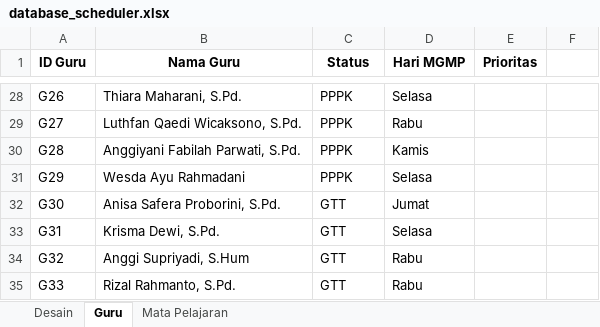
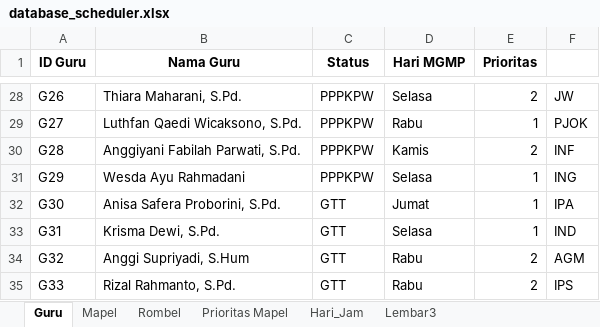
Before and after one commit to Mersirasyidah/smartschedulerv7, an Excel workbook: data/database_scheduler.xlsx, sheet Guru, drawn as a sheet; only a part is shown, gaps mark what is left out; values as stored, in another font and other column widths than the file's, no borders; the diff covers the shown part only; the diff names each change by its address in the sheet, - before the commit and + after, or states it on an @@ line.

```diff
--- a/data/database_scheduler.xlsx (sheet Guru)
+++ b/data/database_scheduler.xlsx (sheet Guru)
-sheet tab: Mata Pelajaran
+sheet tab: Mapel
-sheet tab: Desain
+sheet tab: Rombel
+sheet tab: Prioritas Mapel
+sheet tab: Hari_Jam
+sheet tab: Lembar3
-C28:C31 (Status): PPPK
+C28:C31 (Status): PPPKPW
-E28 (Prioritas): (empty)
+E28 (Prioritas): 2
-F28: (empty)
+F28: JW
-E29 (Prioritas): (empty)
+E29 (Prioritas): 1
-F29: (empty)
+F29: PJOK
-E30 (Prioritas): (empty)
+E30 (Prioritas): 2
-F30: (empty)
+F30: INF
-E31:E33 (Prioritas): (empty)
+E31:E33 (Prioritas): 1
-F31: (empty)
+F31: ING
-F32: (empty)
+F32: IPA
-F33: (empty)
+F33: IND
-E34:E35 (Prioritas): (empty)
+E34:E35 (Prioritas): 2
-F34: (empty)
+F34: AGM
-F35: (empty)
+F35: IPS
```
Also changed, not shown: 51 edited cells elsewhere in this sheet, sheet Mapel.
